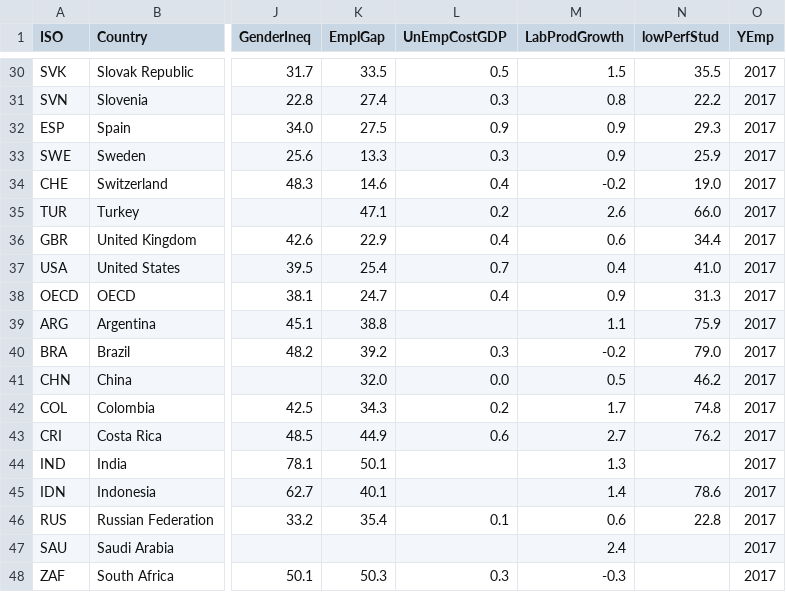
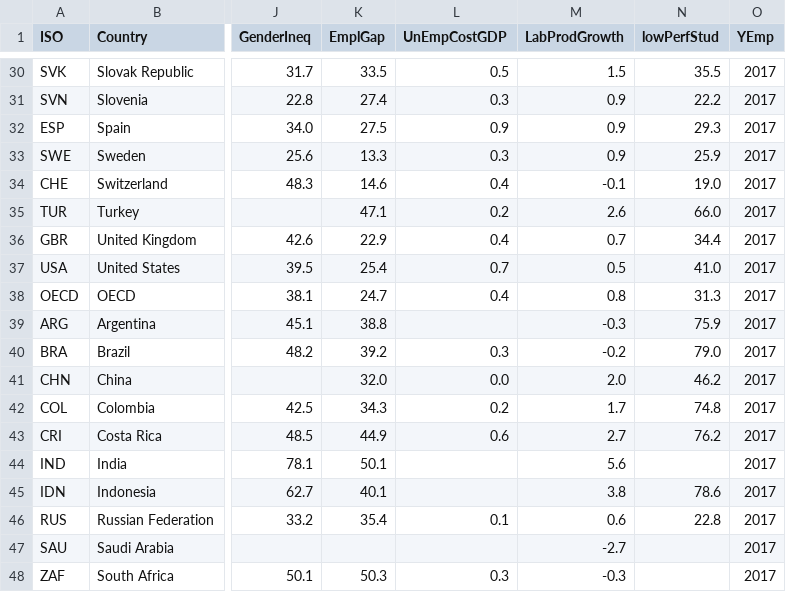
Before and after one commit to gitvfd/oecd-job-strategy-2018, a CSV file: data/data_key.csv, drawn as a sheet; only a part is shown, gaps mark what is left out; the diff covers the shown part only; the diff names each change by its address in the sheet, - before the commit and + after, or states it on an @@ line.

```diff
--- a/data/data_key.csv
+++ b/data/data_key.csv
-M31 (LabProdGrowth): 0.8
+M31 (LabProdGrowth): 0.9
-M34 (LabProdGrowth): -0.2
+M34 (LabProdGrowth): -0.1
-M36 (LabProdGrowth): 0.6
+M36 (LabProdGrowth): 0.7
-M37 (LabProdGrowth): 0.4
+M37 (LabProdGrowth): 0.5
-M38 (LabProdGrowth): 0.9
+M38 (LabProdGrowth): 0.8
-M39 (LabProdGrowth): 1.1
+M39 (LabProdGrowth): -0.3
-M41 (LabProdGrowth): 0.5
+M41 (LabProdGrowth): 2.0
-M44 (LabProdGrowth): 1.3
+M44 (LabProdGrowth): 5.6
-M45 (LabProdGrowth): 1.4
+M45 (LabProdGrowth): 3.8
-M47 (LabProdGrowth): 2.4
+M47 (LabProdGrowth): -2.7
```
Also changed, not shown: 18 edited cells elsewhere in this file.
